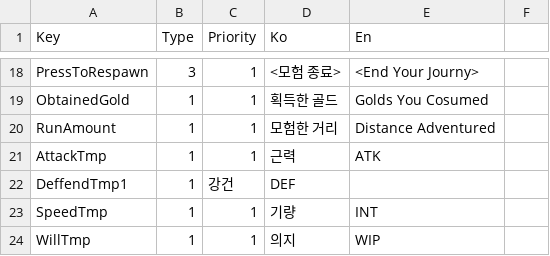
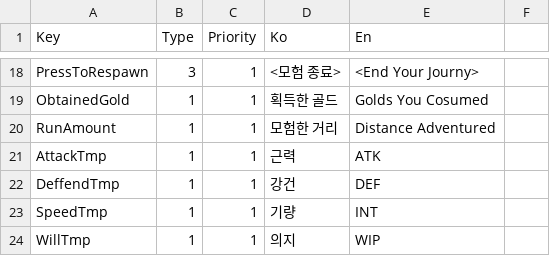
Before and after one commit to oty0365/3MUD, a CSV file: Assets/Resources/Texts/3MUD_UI_Data.csv, drawn as a sheet; only a part is shown, gaps mark what is left out; removed rows and columns are numbered as before the commit, all else as after; the diff names each change by its address in the sheet, - before the commit and + after, or states it on an @@ line.

```diff
--- a/Assets/Resources/Texts/3MUD_UI_Data.csv
+++ b/Assets/Resources/Texts/3MUD_UI_Data.csv
-row 22: DeffendTmp1 | 1 | 강건 | DEF
+row 22: DeffendTmp | 1 | 1 | 강건 | DEF
```
Also changed, not shown: 12 other files.
